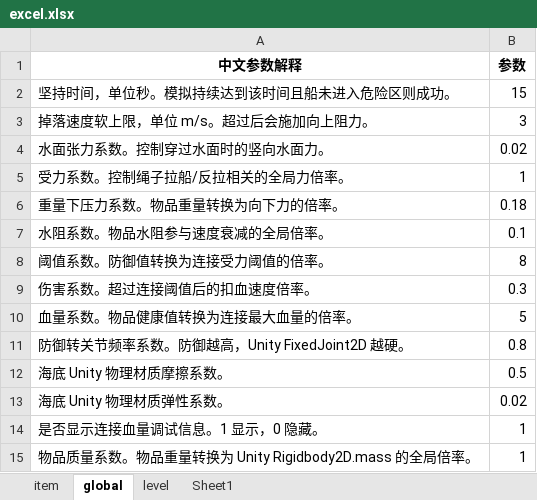
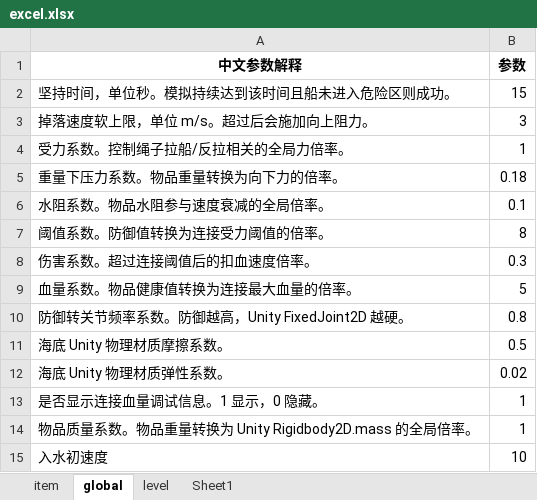
Before and after one commit to xiaotu1234/2026CIGA, an Excel workbook: Assets/Excel/excel.xlsx, sheet global, drawn as a sheet; values as stored, in another font and other column widths than the file's, no borders; removed rows and columns are numbered as before the commit, all else as after; the diff names each change by its address in the sheet, - before the commit and + after, or states it on an @@ line.

```diff
--- a/Assets/Excel/excel.xlsx (sheet global)
+++ b/Assets/Excel/excel.xlsx (sheet global)
-row 4: 水面张力系数。控制穿过水面时的竖向水面力。 | 0.02
+row 15: 入水初速度 | 10
```
Also changed, not shown: sheet level, 7 other files.
